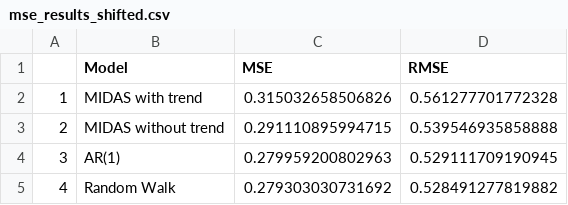
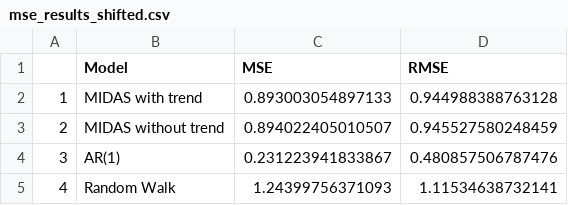
Before and after one commit to mddudko/methods-for-macro-forecasting-2025, a CSV file: submission/output/mse_results_shifted.csv, drawn as a sheet.

Commit message:
more shift update

```diff
--- a/submission/output/mse_results_shifted.csv
+++ b/submission/output/mse_results_shifted.csv
@@ -1,5 +1,5 @@
 "","Model","MSE","RMSE"
-"1","MIDAS with trend",0.315032658506826,0.561277701772328
-"2","MIDAS without trend",0.291110895994715,0.539546935858888
-"3","AR(1)",0.279959200802963,0.529111709190945
-"4","Random Walk",0.279303030731692,0.528491277819882
+"1","MIDAS with trend",0.893003054897133,0.944988388763128
+"2","MIDAS without trend",0.894022405010507,0.945527580248459
+"3","AR(1)",0.231223941833867,0.480857506787476
+"4","Random Walk",1.24399756371093,1.11534638732141
```
Also changed, not shown: 4 other files.
